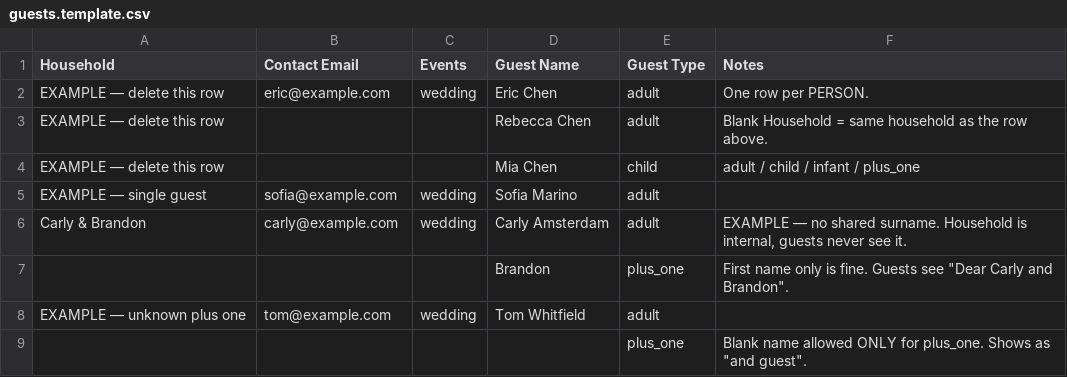
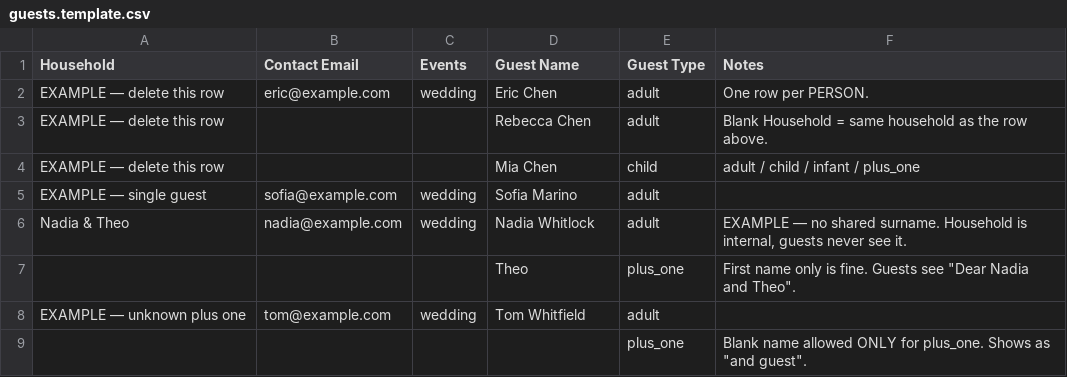
Before and after one commit to madishka/wedding-website, a CSV file: scripts/guests.template.csv, drawn as a sheet.

```diff
--- a/scripts/guests.template.csv
+++ b/scripts/guests.template.csv
@@ -5,4 +5,4 @@ EXAMPLE — delete this row,,,Mia Chen,child,adult / child / infant / plus_one
 EXAMPLE — single guest,sofia@example.com,wedding,Sofia Marino,adult,
-Carly & Brandon,carly@example.com,wedding,Carly Amsterdam,adult,"EXAMPLE — no shared surname. Household is internal, guests never see it."
-,,,Brandon,plus_one,"First name only is fine. Guests see ""Dear Carly and Brandon""."
+Nadia & Theo,nadia@example.com,wedding,Nadia Whitlock,adult,"EXAMPLE — no shared surname. Household is internal, guests never see it."
+,,,Theo,plus_one,"First name only is fine. Guests see ""Dear Nadia and Theo""."
 EXAMPLE — unknown plus one,tom@example.com,wedding,Tom Whitfield,adult,
```
Also changed, not shown: 4 other files.
